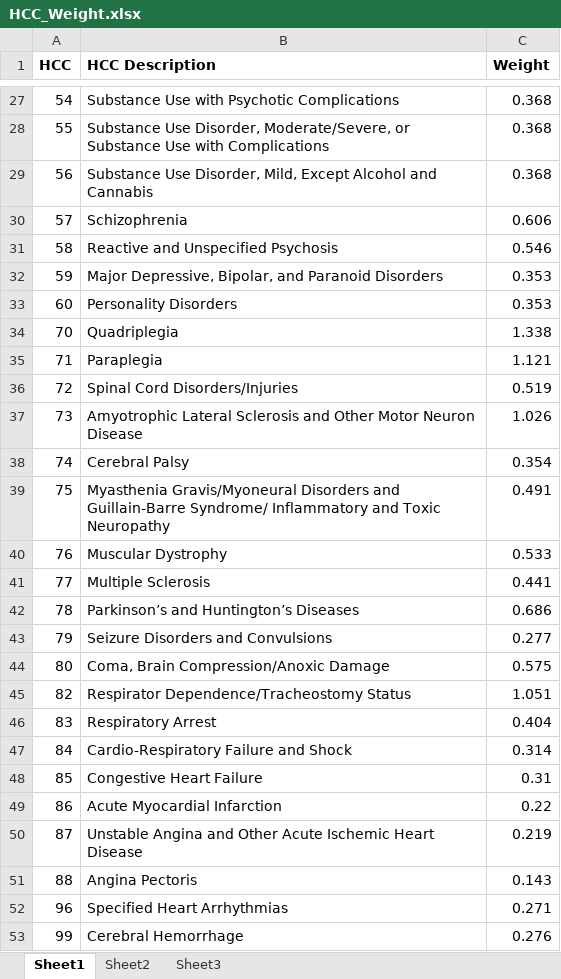
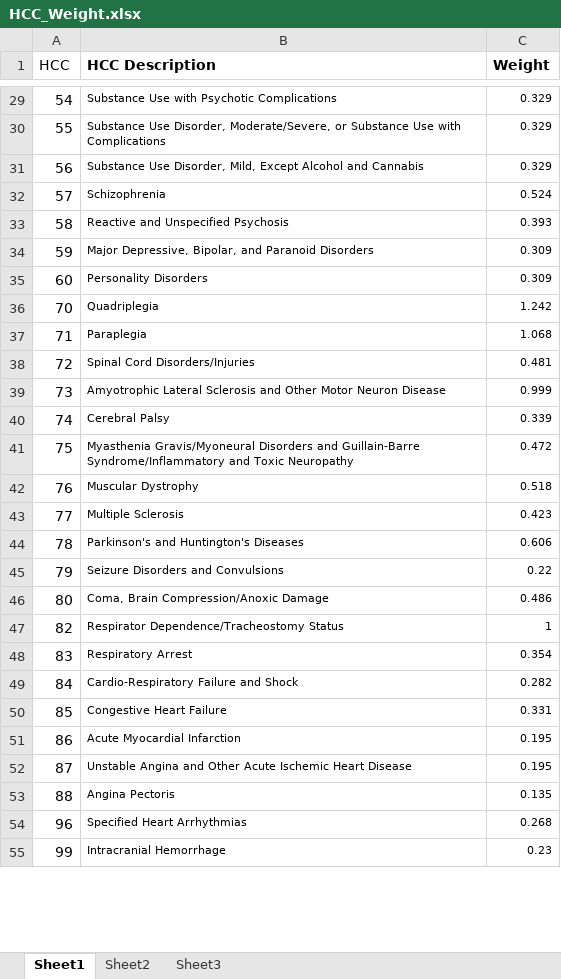
Before and after one commit to npirate/nirmal, an Excel workbook: MRA Project/HCC_Weight.xlsx, sheet Sheet1, drawn as a sheet; only a part is shown, gaps mark what is left out; values as stored, in another font and other column widths than the file's, no borders; addresses are those after the commit; the diff covers the shown part only; the diff names each change by its address in the sheet, - before the commit and + after, or states it on an @@ line.

```diff
--- a/MRA Project/HCC_Weight.xlsx (sheet Sheet1)
+++ b/MRA Project/HCC_Weight.xlsx (sheet Sheet1)
-A1 bold: on
+A1 bold: off
@@ B29:C55 text size: smaller @@
-C29:C31 (Weight): 0.368
+C29:C31 (Weight): 0.329
-C32 (Weight): 0.606
+C32 (Weight): 0.524
-C33 (Weight): 0.546
+C33 (Weight): 0.393
-C34:C35 (Weight): 0.353
+C34:C35 (Weight): 0.309
-C36 (Weight): 1.338
+C36 (Weight): 1.242
-C37 (Weight): 1.121
+C37 (Weight): 1.068
-C38 (Weight): 0.519
+C38 (Weight): 0.481
-C39 (Weight): 1.026
+C39 (Weight): 0.999
-C40 (Weight): 0.354
+C40 (Weight): 0.339
-B41 (HCC Description): …and Guillain-Barre Syndrome/ Inflammatory and Toxic…
+B41 (HCC Description): …and Guillain-Barre Syndrome/Inflammatory and Toxic…
-C41 (Weight): 0.491
+C41 (Weight): 0.472
-C42 (Weight): 0.533
+C42 (Weight): 0.518
-C43 (Weight): 0.441
+C43 (Weight): 0.423
-B44 (HCC Description): Parkinson’s and Huntington’s Diseases
+B44 (HCC Description): Parkinson's and Huntington's Diseases
-C44 (Weight): 0.686
+C44 (Weight): 0.606
-C45 (Weight): 0.277
+C45 (Weight): 0.22
-C46 (Weight): 0.575
+C46 (Weight): 0.486
-C47 (Weight): 1.051
+C47 (Weight): 1
-C48 (Weight): 0.404
+C48 (Weight): 0.354
-C49 (Weight): 0.314
+C49 (Weight): 0.282
-C50 (Weight): 0.31
+C50 (Weight): 0.331
-C51 (Weight): 0.22
+C51 (Weight): 0.195
-C52 (Weight): 0.219
+C52 (Weight): 0.195
-C53 (Weight): 0.143
+C53 (Weight): 0.135
-C54 (Weight): 0.271
+C54 (Weight): 0.268
-B55 (HCC Description): Cerebral Hemorrhage
+B55 (HCC Description): Intracranial Hemorrhage
-C55 (Weight): 0.276
+C55 (Weight): 0.23
```
Also changed, not shown: 3 added rows, 55 edited cells and cell formats elsewhere in this sheet, MRA Project/ICD2HCC2020.xlsx, 21 other files.
